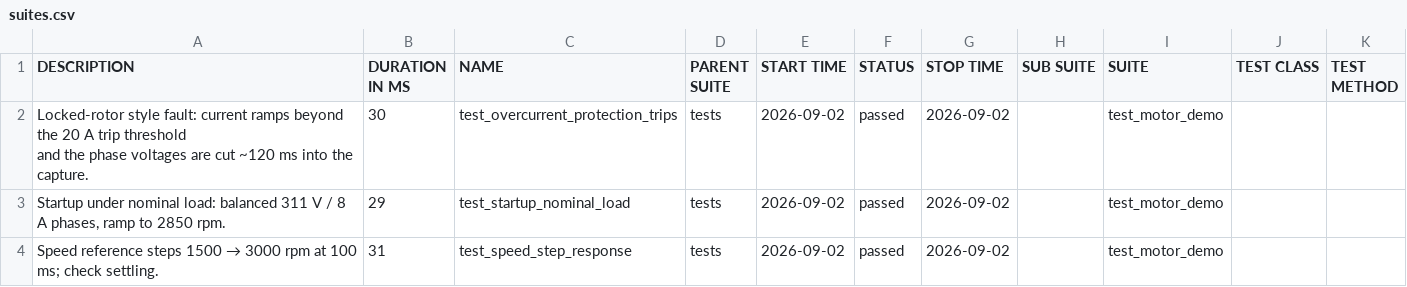
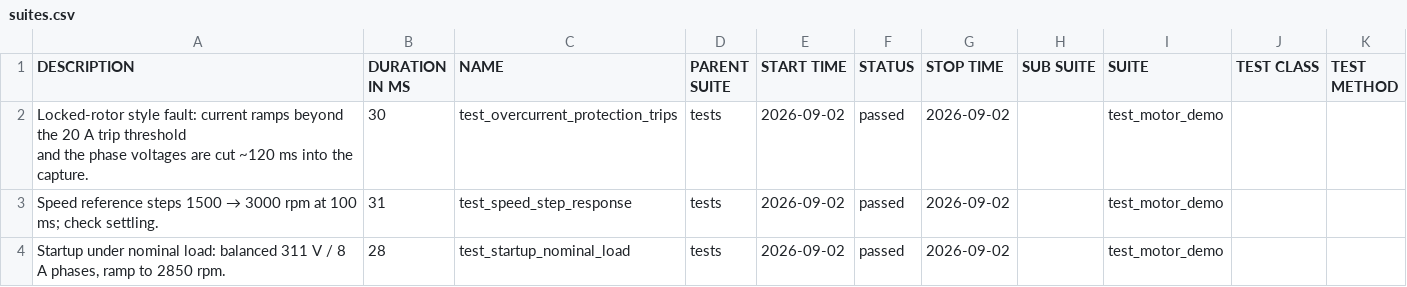
Before and after one commit to tingxiuxiu/test-automation-template, a CSV file: waveform-scope/allure-report/data/suites.csv, drawn as a sheet; removed rows and columns are numbered as before the commit, all else as after; the diff names each change by its address in the sheet, - before the commit and + after, or states it on an @@ line.

```diff
--- a/waveform-scope/allure-report/data/suites.csv
+++ b/waveform-scope/allure-report/data/suites.csv
-row 3: Startup under nominal load: balanced 311 V / 8 A phases, ramp to 2850 rpm. | 29 | test_startup_nominal_load | tests | 2026-09-02 | passed | 2026-09-02 |  | test_motor_demo
+row 4: Startup under nominal load: balanced 311 V / 8 A phases, ramp to 2850 rpm. | 28 | test_startup_nominal_load | tests | 2026-09-02 | passed | 2026-09-02 |  | test_motor_demo
```
Also changed, not shown: waveform-scope/allure-report/data/behaviors.csv, 31 other files.
